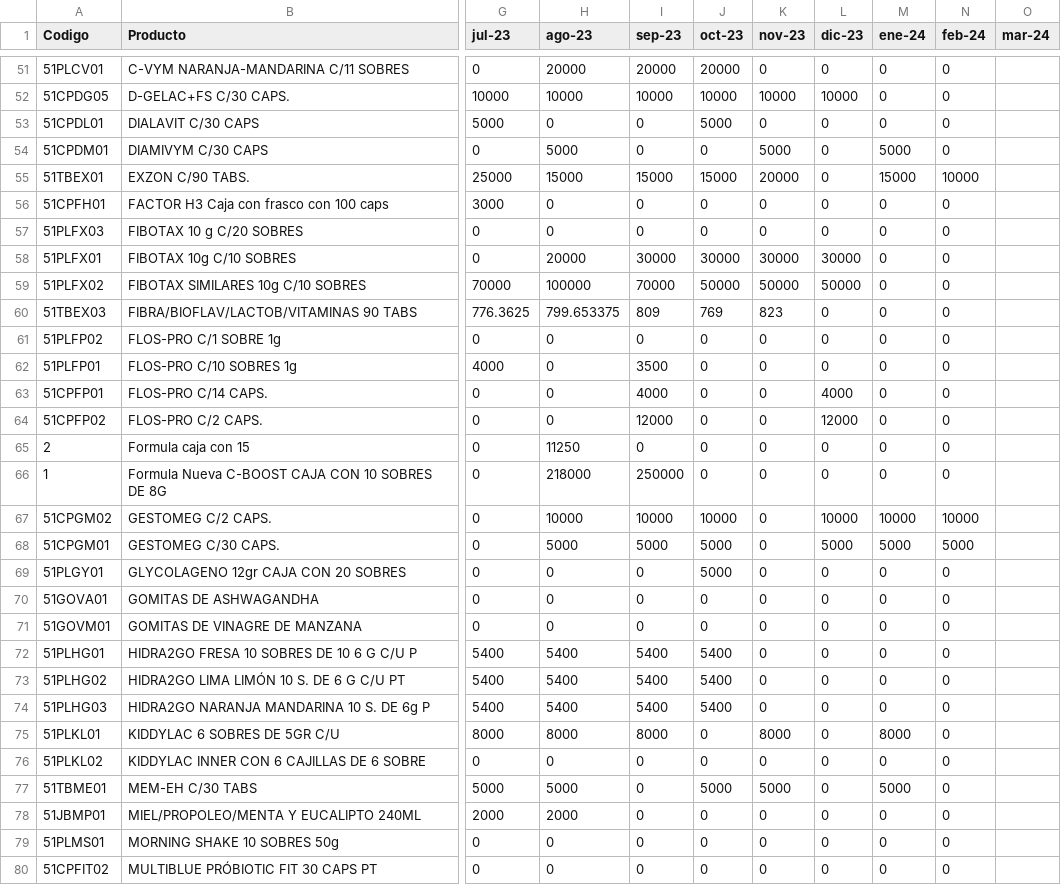
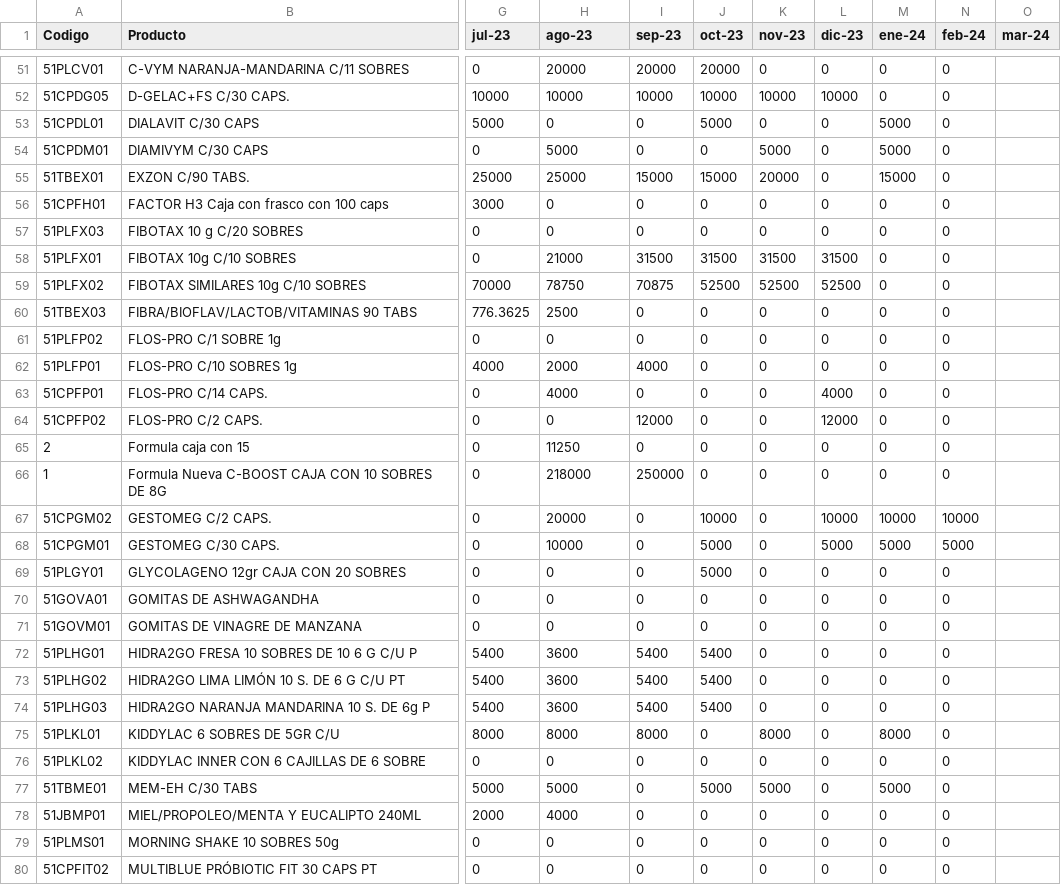
Before and after one commit to Geratano/Farmiral, a CSV file: fcst_victor.csv, drawn as a sheet; only a part is shown, gaps mark what is left out; the diff covers the shown part only; the diff names each change by its address in the sheet, - before the commit and + after, or states it on an @@ line.

```diff
--- a/fcst_victor.csv
+++ b/fcst_victor.csv
-M53 (ene-24): 0
+M53 (ene-24): 5000
-H55 (ago-23): 15000
+H55 (ago-23): 25000
-N55 (feb-24): 10000
+N55 (feb-24): 0
-H58 (ago-23): 20000
+H58 (ago-23): 21000
-I58 (sep-23): 30000
+I58 (sep-23): 31500
-J58 (oct-23): 30000
+J58 (oct-23): 31500
-K58 (nov-23): 30000
+K58 (nov-23): 31500
-L58 (dic-23): 30000
+L58 (dic-23): 31500
-H59 (ago-23): 100000
+H59 (ago-23): 78750
-I59 (sep-23): 70000
+I59 (sep-23): 70875
-J59 (oct-23): 50000
+J59 (oct-23): 52500
-K59 (nov-23): 50000
+K59 (nov-23): 52500
-L59 (dic-23): 50000
+L59 (dic-23): 52500
-H60 (ago-23): 799.653375
+H60 (ago-23): 2500
-I60 (sep-23): 809
+I60 (sep-23): 0
-J60 (oct-23): 769
+J60 (oct-23): 0
-K60 (nov-23): 823
+K60 (nov-23): 0
-H62 (ago-23): 0
+H62 (ago-23): 2000
-I62 (sep-23): 3500
+I62 (sep-23): 4000
-H63 (ago-23): 0
+H63 (ago-23): 4000
-I63 (sep-23): 4000
+I63 (sep-23): 0
-H67 (ago-23): 10000
+H67 (ago-23): 20000
-I67 (sep-23): 10000
+I67 (sep-23): 0
-H68 (ago-23): 5000
+H68 (ago-23): 10000
-I68 (sep-23): 5000
+I68 (sep-23): 0
-H72:H74 (ago-23): 5400
+H72:H74 (ago-23): 3600
-H78 (ago-23): 2000
+H78 (ago-23): 4000
```
Also changed, not shown: 72 edited cells elsewhere in this file, 1 other file.
